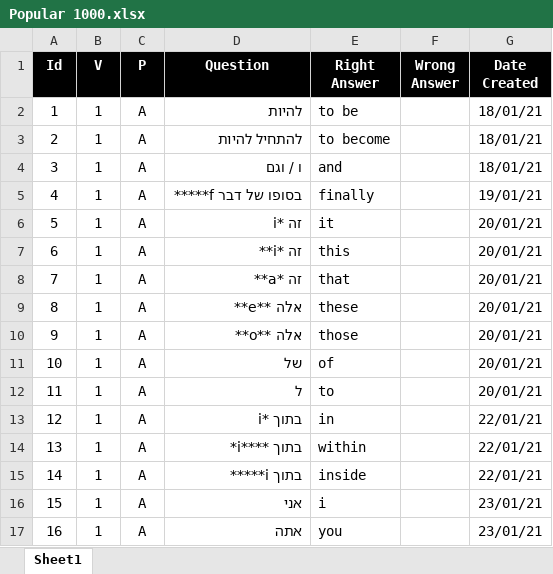
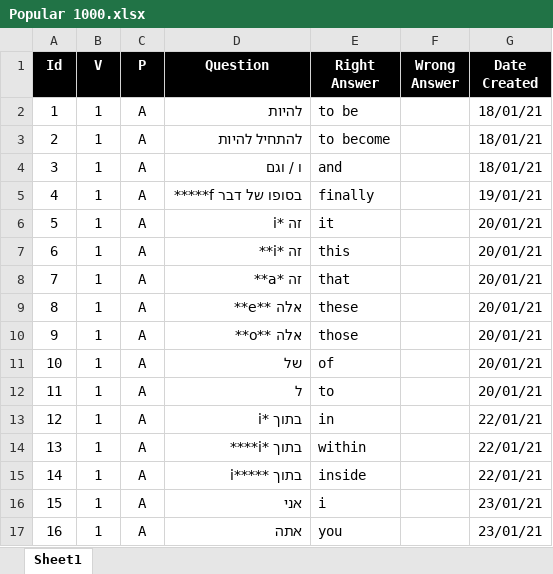
Before and after one commit to valdas1966/myq, an Excel workbook: Questions/English/Popular 1000.xlsx, sheet Sheet1, drawn as a sheet; values as stored, in another font and other column widths than the file's, no borders; conditional formats not drawn; the diff names each change by its address in the sheet, - before the commit and + after, or states it on an @@ line.

```diff
--- a/Questions/English/Popular 1000.xlsx (sheet Sheet1)
+++ b/Questions/English/Popular 1000.xlsx (sheet Sheet1)
-D14 (Question): בתוך ****i*
+D14 (Question): בתוך *i****
-D15 (Question): בתוך i*****
+D15 (Question): בתוך *****i
```
Also changed, not shown: Questions/English/Definitions 1000.xlsx, Questions/English/Phrases.xlsx, 16 other files.
